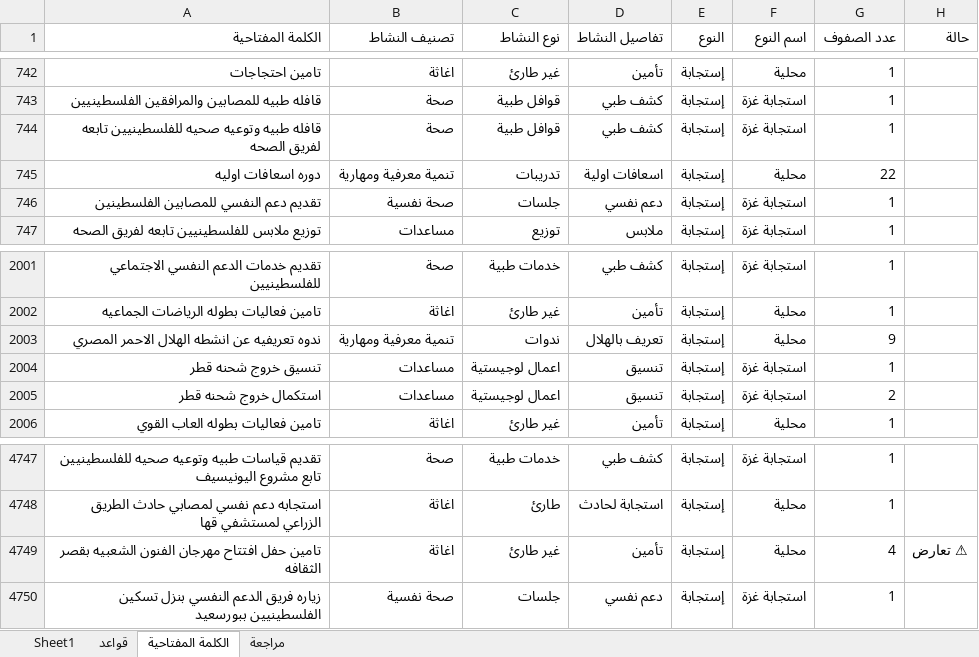
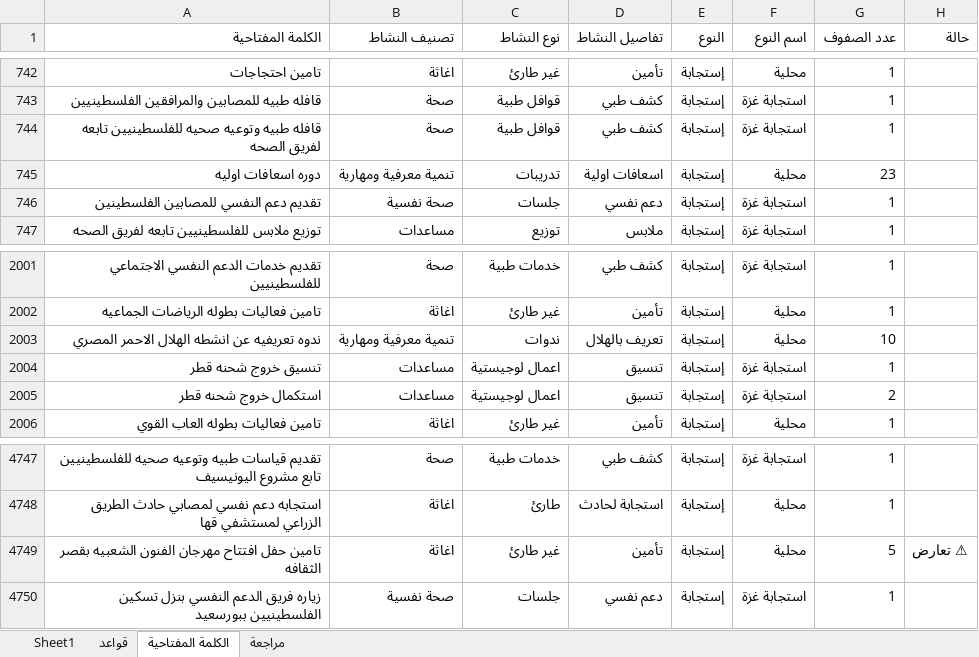
Before and after one commit to mo7amedrabei14-cell/eoc-system, an Excel workbook: تصنيفات مهام_مراجعة.xlsx, sheet الكلمة المفتاحية, drawn as a sheet; only a part is shown, gaps mark what is left out; values as stored, in another font and other column widths than the file's, no borders; the diff covers the shown part only; the diff names each change by its address in the sheet, - before the commit and + after, or states it on an @@ line.

```diff
--- a/تصنيفات مهام_مراجعة.xlsx (sheet الكلمة المفتاحية)
+++ b/تصنيفات مهام_مراجعة.xlsx (sheet الكلمة المفتاحية)
-G745 (عدد الصفوف): 22
+G745 (عدد الصفوف): 23
-G2003 (عدد الصفوف): 9
+G2003 (عدد الصفوف): 10
-G4749 (عدد الصفوف): 4
+G4749 (عدد الصفوف): 5
```
Also changed, not shown: 57 added rows elsewhere in this sheet, sheet Sheet1, تصنيفات مهام.xlsx, 2 other files.
